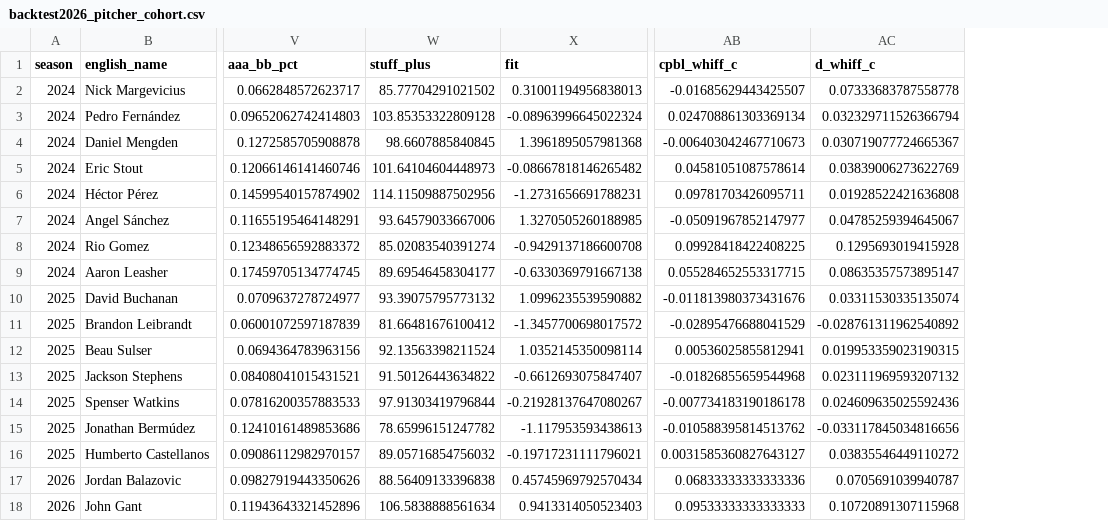
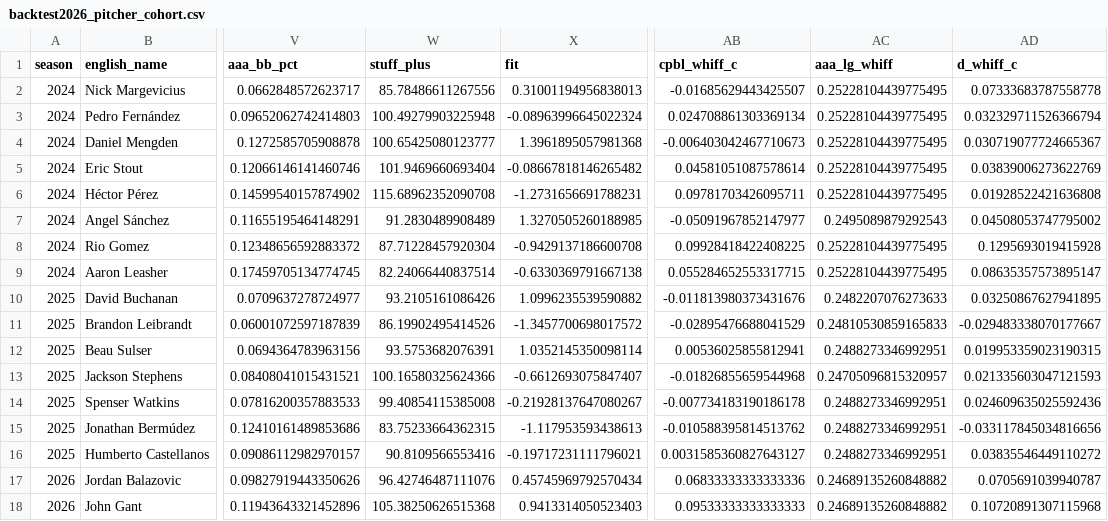
Before and after one commit to ms0683436/sbar-2026-competition, a CSV file: cpbl-foreign-player-fit/data/processed/backtest2026_pitcher_cohort.csv, drawn as a sheet; only a part is shown, gaps mark what is left out; addresses are those after the commit; the diff names each change by its address in the sheet, - before the commit and + after, or states it on an @@ line.

```diff
--- a/cpbl-foreign-player-fit/data/processed/backtest2026_pitcher_cohort.csv
+++ b/cpbl-foreign-player-fit/data/processed/backtest2026_pitcher_cohort.csv
+column AC (aaa_lg_whiff), rows 2-18: 0.25228104439775495 | 0.25228104439775495 | 0.25228104439775495 | 0.25228104439775495 | 0.25228104439775495 | 0.2495089879292543 | 0.25228104439775495 | 0.25228104439775495 | 0.2482207076273633 | 0.24810530859165833 | 0.2488273346992951 | 0.24705096815320957 | 0.2488273346992951 | 0.2488273346992951 | 0.2488273346992951 | 0.24689135260848882 | 0.24689135260848882
-W2 (stuff_plus): 85.77704291021502
+W2 (stuff_plus): 85.78486611267556
-W3 (stuff_plus): 103.85353322809128
+W3 (stuff_plus): 100.49279903225948
-W4 (stuff_plus): 98.6607885840845
+W4 (stuff_plus): 100.65425080123777
-W5 (stuff_plus): 101.64104604448973
+W5 (stuff_plus): 101.9469660693404
-W6 (stuff_plus): 114.11509887502956
+W6 (stuff_plus): 115.68962352090708
-W7 (stuff_plus): 93.64579033667006
+W7 (stuff_plus): 91.2830489908489
-AD7 (d_whiff_c): 0.04785259394645067
+AD7 (d_whiff_c): 0.04508053747795002
-W8 (stuff_plus): 85.02083540391274
+W8 (stuff_plus): 87.71228457920304
-W9 (stuff_plus): 89.69546458304177
+W9 (stuff_plus): 82.24066440837514
-W10 (stuff_plus): 93.39075795773132
+W10 (stuff_plus): 93.2105161086426
-AD10 (d_whiff_c): 0.03311530335135074
+AD10 (d_whiff_c): 0.03250867627941895
-W11 (stuff_plus): 81.66481676100412
+W11 (stuff_plus): 86.19902495414526
-AD11 (d_whiff_c): -0.028761311962540892
+AD11 (d_whiff_c): -0.029483338070177667
-W12 (stuff_plus): 92.13563398211524
+W12 (stuff_plus): 93.5753682076391
-W13 (stuff_plus): 91.50126443634822
+W13 (stuff_plus): 100.16580325624366
-AD13 (d_whiff_c): 0.023111969593207132
+AD13 (d_whiff_c): 0.021335603047121593
-W14 (stuff_plus): 97.91303419796844
+W14 (stuff_plus): 99.40854115385008
-W15 (stuff_plus): 78.65996151247782
+W15 (stuff_plus): 83.75233664362315
-W16 (stuff_plus): 89.05716854756032
+W16 (stuff_plus): 90.8109566553416
-W17 (stuff_plus): 88.56409133396838
+W17 (stuff_plus): 96.42746487111076
-W18 (stuff_plus): 106.5838888561634
+W18 (stuff_plus): 105.38250626515368
```
Also changed, not shown: cpbl-foreign-player-fit/data/processed/backtest2026_hitter_screening.csv, cpbl-foreign-player-fit/data/processed/stuff_plus_pitchers.csv, 15 other files.
